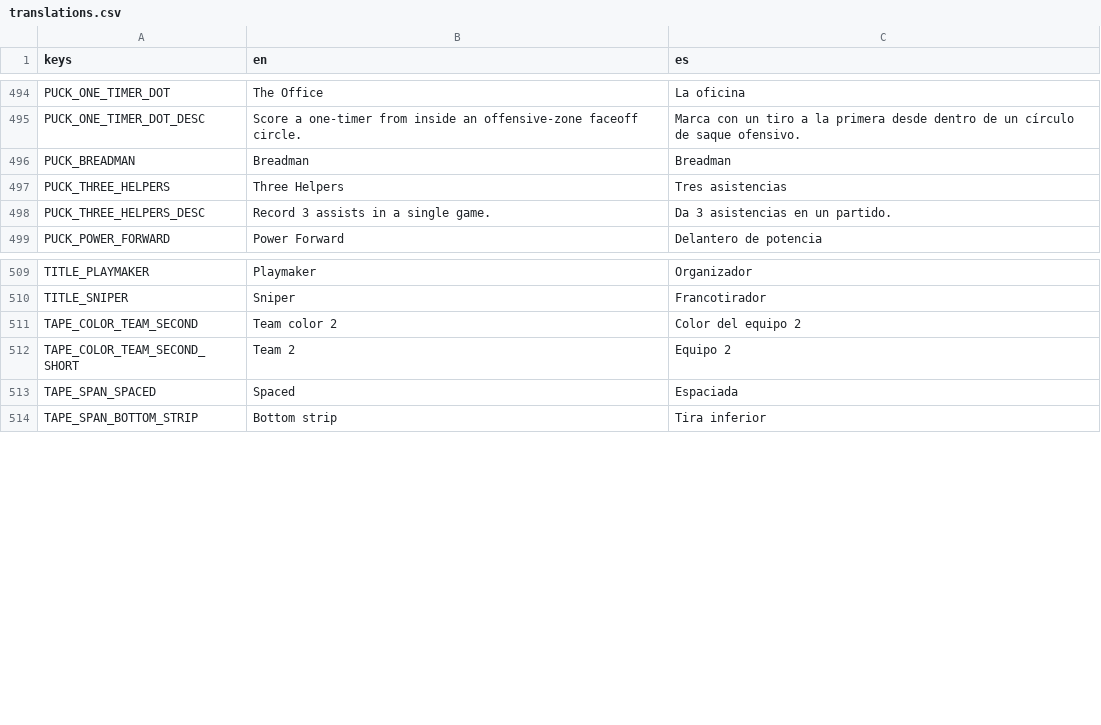
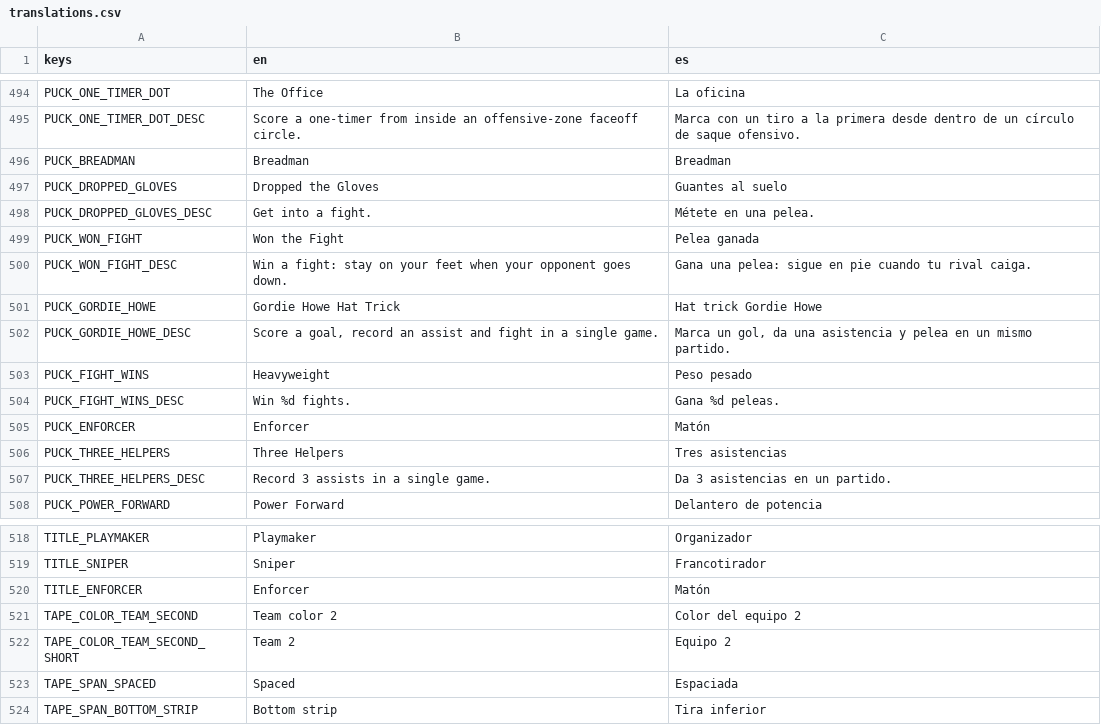
Before and after one commit to Melon-Collie/mitts, a CSV file: locale/translations.csv, drawn as a sheet; only a part is shown, gaps mark what is left out; the diff names each change by its address in the sheet, - before the commit and + after, or states it on an @@ line.

```diff
--- a/locale/translations.csv
+++ b/locale/translations.csv
+row 497: PUCK_DROPPED_GLOVES | Dropped the Gloves | Guantes al suelo
+row 498: PUCK_DROPPED_GLOVES_DESC | Get into a fight. | Métete en una pelea.
+row 499: PUCK_WON_FIGHT | Won the Fight | Pelea ganada
+row 500: PUCK_WON_FIGHT_DESC | Win a fight: stay on your feet when your opponent goes down. | Gana una pelea: sigue en pie cuando tu rival caiga.
+row 501: PUCK_GORDIE_HOWE | Gordie Howe Hat Trick | Hat trick Gordie Howe
+row 502: PUCK_GORDIE_HOWE_DESC | Score a goal, record an assist and fight in a single game. | Marca un gol, da una asistencia y pelea en un mismo partido.
+row 503: PUCK_FIGHT_WINS | Heavyweight | Peso pesado
+row 504: PUCK_FIGHT_WINS_DESC | Win %d fights. | Gana %d peleas.
+row 505: PUCK_ENFORCER | Enforcer | Matón
+row 520: TITLE_ENFORCER | Enforcer | Matón
```
Also changed, not shown: 18 other files.
